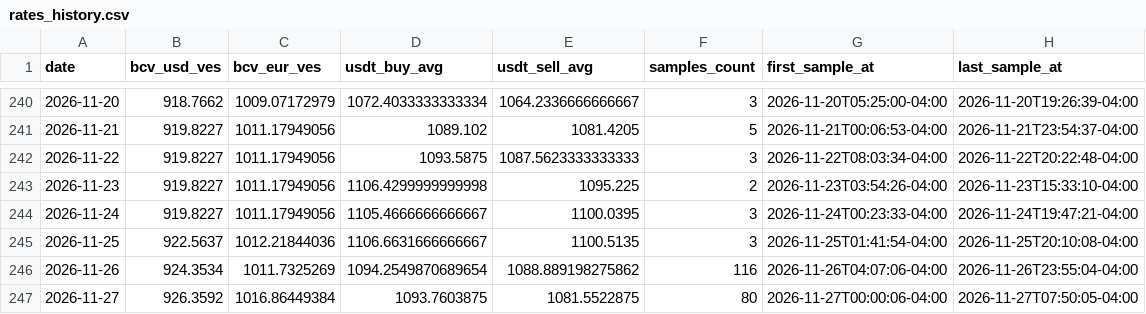
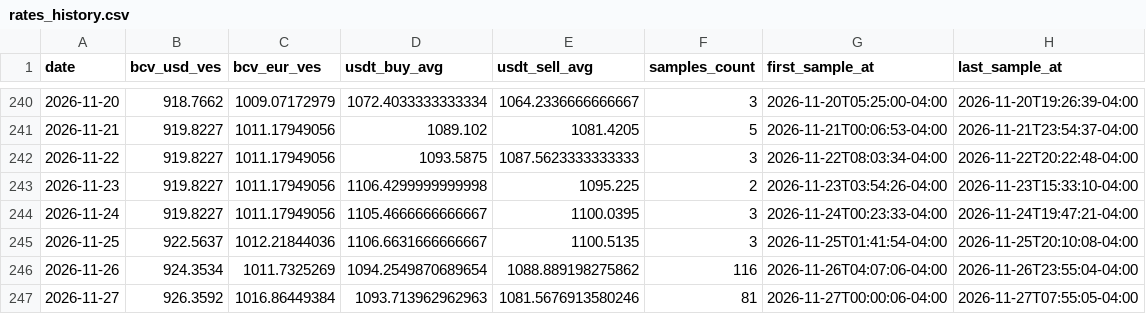
Before and after one commit to vhurdaneta/trmnl-bcv-usdt, a CSV file: data/rates_history.csv, drawn as a sheet; only a part is shown, gaps mark what is left out.

```diff
--- a/data/rates_history.csv
+++ b/data/rates_history.csv
@@ -246,2 +246,2 @@ date,bcv_usd_ves,bcv_eur_ves,usdt_buy_avg,usdt_sell_avg,samples_count,first_samp
 2026-11-26,924.3534,1011.7325269,1094.2549870689654,1088.889198275862,116,2026-11-26T04:07:06-04:00,2026-11-26T23:55:04-04:00
-2026-11-27,926.3592,1016.86449384,1093.7603875,1081.5522875,80,2026-11-27T00:00:06-04:00,2026-11-27T07:50:05-04:00
+2026-11-27,926.3592,1016.86449384,1093.713962962963,1081.5676913580246,81,2026-11-27T00:00:06-04:00,2026-11-27T07:55:05-04:00
```
Also changed, not shown: data/binance_samples.csv, 1 other file.
